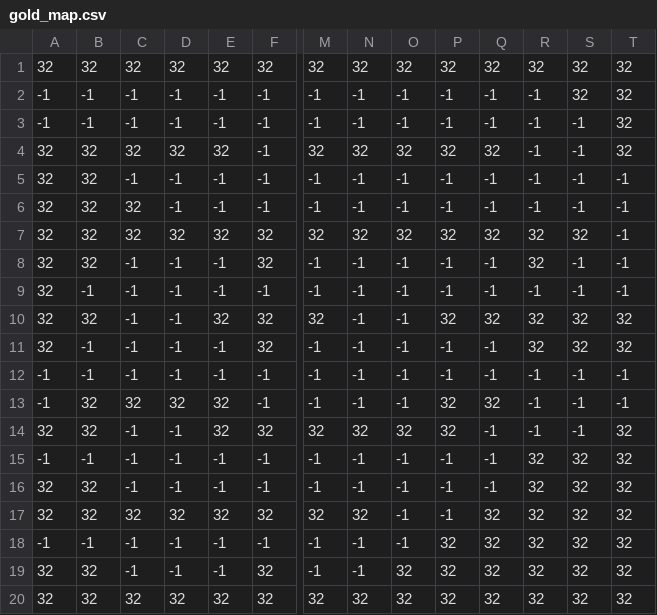
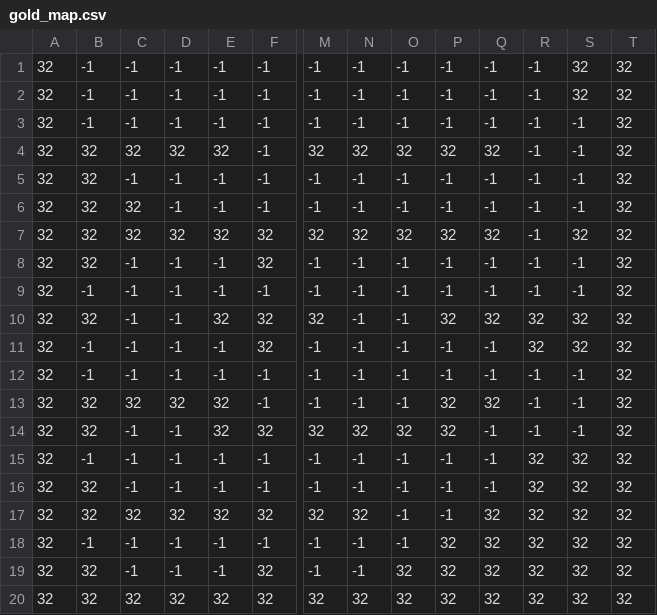
Before and after one commit to davidtv2008/MiningRush, a CSV file: gold_map.csv, drawn as a sheet; only a part is shown, gaps mark what is left out; removed rows and columns are numbered as before the commit, all else as after; rows hold the shown columns only; the diff names each change by its address in the sheet, - before the commit and + after, or states it on an @@ line.

```diff
--- a/gold_map.csv
+++ b/gold_map.csv
-row 1: 32 | 32 | 32 | 32 | 32 | 32 | 32 | 32 | 32 | 32 | 32 | 32 | 32 | 32
-A1: -1
+A1: 32
+row 2: 32 | -1 | -1 | -1 | -1 | -1 | -1 | -1 | -1 | -1 | -1 | -1 | 32 | 32
-A3: -1
+A3: 32
-T5:T9: -1
+T5:T9: 32
-R7:R8: 32
+R7:R8: -1
-A12:A13: -1
+A12:A13: 32
-T12:T13: -1
+T12:T13: 32
-A15: -1
+A15: 32
-A18: -1
+A18: 32
```
Also changed, not shown: 1 other file.
